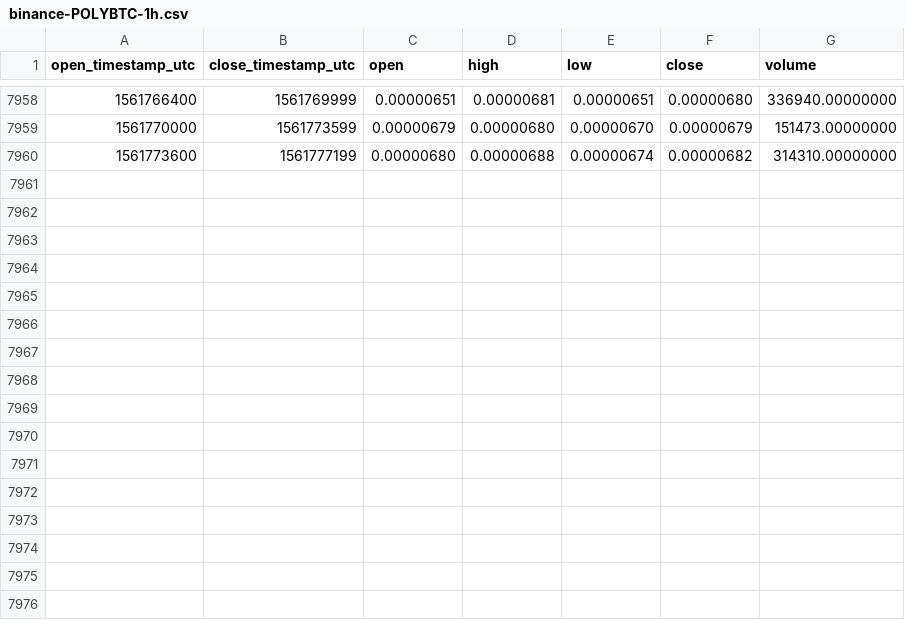
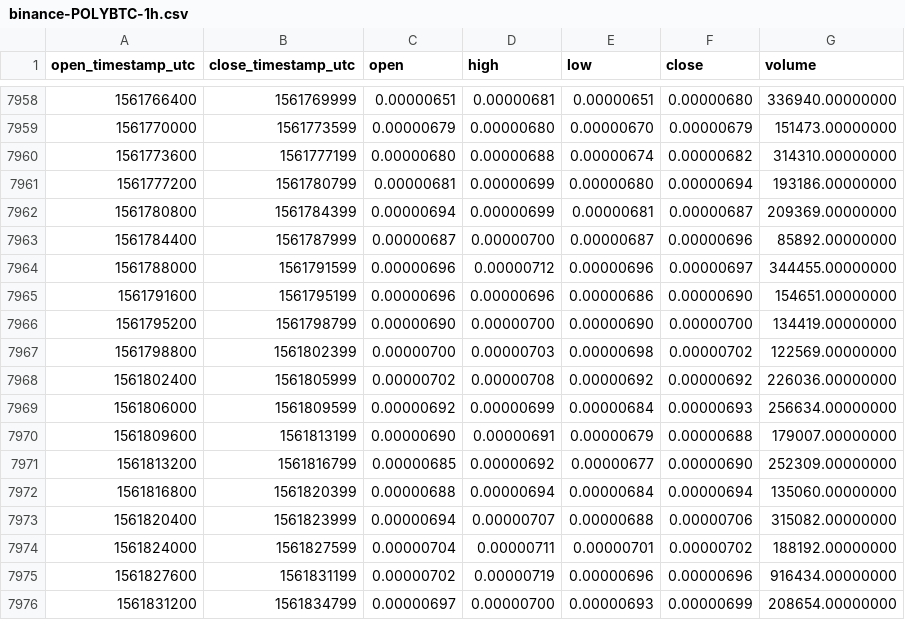
Before and after one commit to cryptobigbro/binance-POLYBTC, a CSV file: binance-POLYBTC-1h.csv, drawn as a sheet; only a part is shown, gaps mark what is left out; the diff names each change by its address in the sheet, - before the commit and + after, or states it on an @@ line.

Commit message:
Update OHLCV data.

```diff
--- a/binance-POLYBTC-1h.csv
+++ b/binance-POLYBTC-1h.csv
+row 7961: 1561777200 | 1561780799 | 0.00000681 | 0.00000699 | 0.00000680 | 0.00000694 | 193186.00000000
+row 7962: 1561780800 | 1561784399 | 0.00000694 | 0.00000699 | 0.00000681 | 0.00000687 | 209369.00000000
+row 7963: 1561784400 | 1561787999 | 0.00000687 | 0.00000700 | 0.00000687 | 0.00000696 | 85892.00000000
+row 7964: 1561788000 | 1561791599 | 0.00000696 | 0.00000712 | 0.00000696 | 0.00000697 | 344455.00000000
+row 7965: 1561791600 | 1561795199 | 0.00000696 | 0.00000696 | 0.00000686 | 0.00000690 | 154651.00000000
+row 7966: 1561795200 | 1561798799 | 0.00000690 | 0.00000700 | 0.00000690 | 0.00000700 | 134419.00000000
+row 7967: 1561798800 | 1561802399 | 0.00000700 | 0.00000703 | 0.00000698 | 0.00000702 | 122569.00000000
+row 7968: 1561802400 | 1561805999 | 0.00000702 | 0.00000708 | 0.00000692 | 0.00000692 | 226036.00000000
+row 7969: 1561806000 | 1561809599 | 0.00000692 | 0.00000699 | 0.00000684 | 0.00000693 | 256634.00000000
+row 7970: 1561809600 | 1561813199 | 0.00000690 | 0.00000691 | 0.00000679 | 0.00000688 | 179007.00000000
+row 7971: 1561813200 | 1561816799 | 0.00000685 | 0.00000692 | 0.00000677 | 0.00000690 | 252309.00000000
+row 7972: 1561816800 | 1561820399 | 0.00000688 | 0.00000694 | 0.00000684 | 0.00000694 | 135060.00000000
+row 7973: 1561820400 | 1561823999 | 0.00000694 | 0.00000707 | 0.00000688 | 0.00000706 | 315082.00000000
+row 7974: 1561824000 | 1561827599 | 0.00000704 | 0.00000711 | 0.00000701 | 0.00000702 | 188192.00000000
+row 7975: 1561827600 | 1561831199 | 0.00000702 | 0.00000719 | 0.00000696 | 0.00000696 | 916434.00000000
+row 7976: 1561831200 | 1561834799 | 0.00000697 | 0.00000700 | 0.00000693 | 0.00000699 | 208654.00000000
```
